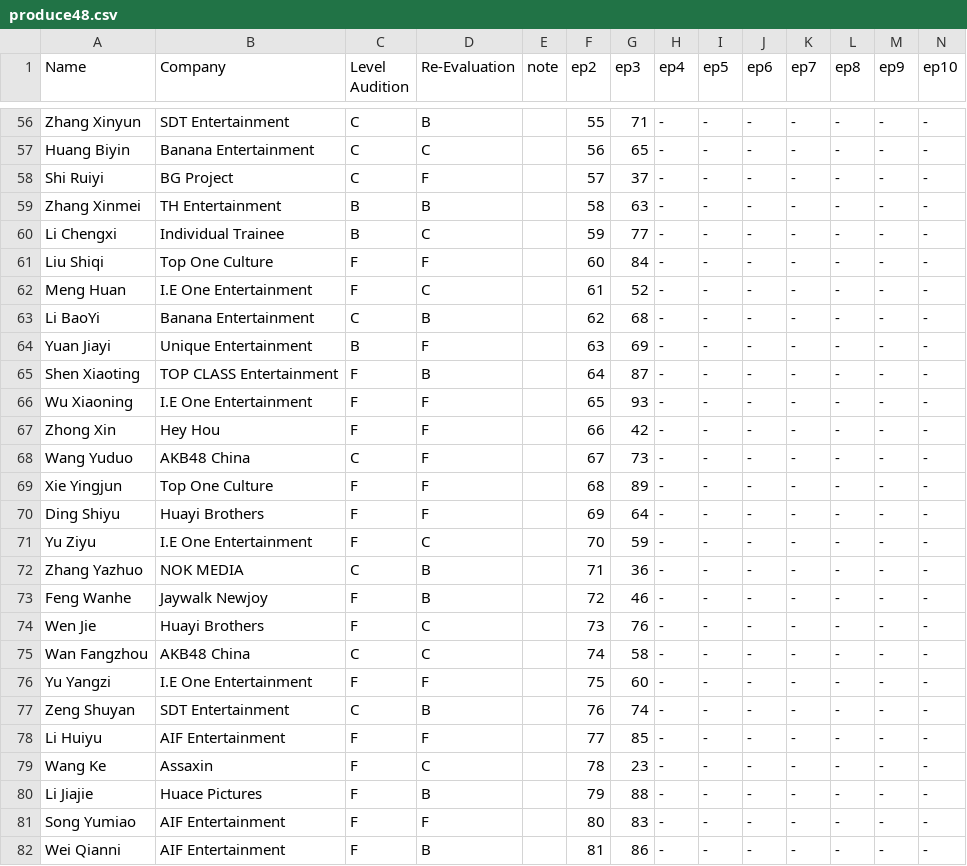
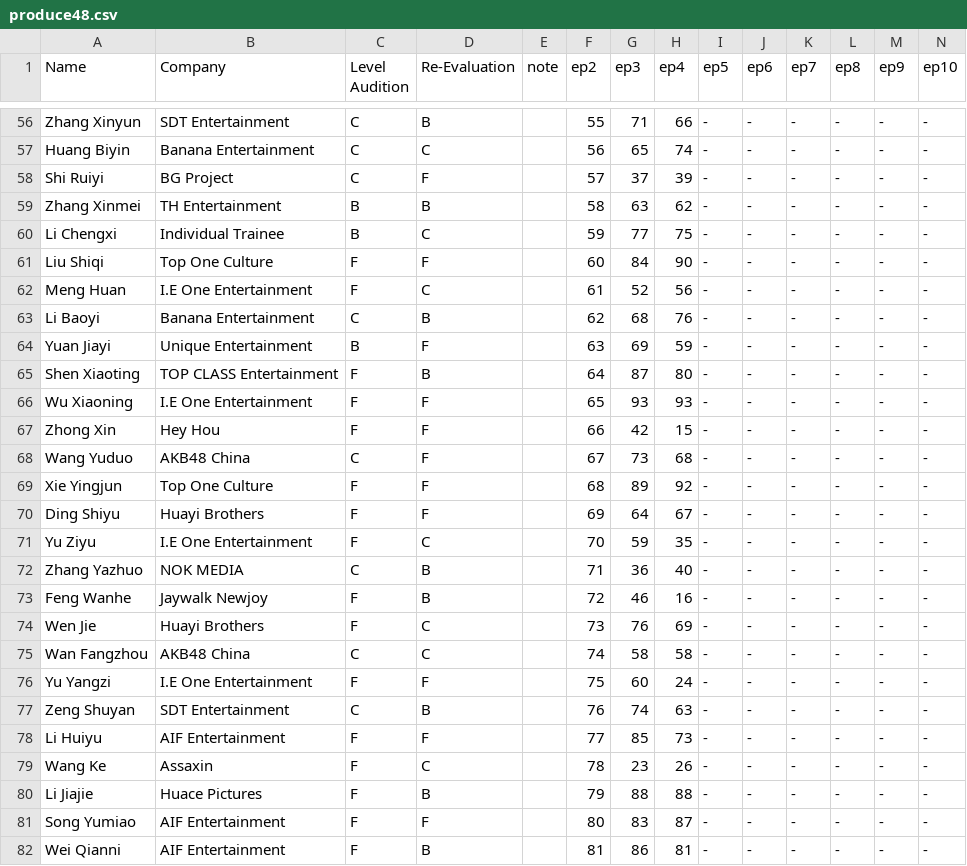
Before and after one commit to sheronimo/chuang2020rankings, a CSV file: produce48.csv, drawn as a sheet; only a part is shown, gaps mark what is left out; the diff covers the shown part only; the diff names each change by its address in the sheet, - before the commit and + after, or states it on an @@ line.

```diff
--- a/produce48.csv
+++ b/produce48.csv
-H56 (ep4): -
+H56 (ep4): 66
-H57 (ep4): -
+H57 (ep4): 74
-H58 (ep4): -
+H58 (ep4): 39
-H59 (ep4): -
+H59 (ep4): 62
-H60 (ep4): -
+H60 (ep4): 75
-H61 (ep4): -
+H61 (ep4): 90
-H62 (ep4): -
+H62 (ep4): 56
-A63 (Name): Li BaoYi
+A63 (Name): Li Baoyi
-H63 (ep4): -
+H63 (ep4): 76
-H64 (ep4): -
+H64 (ep4): 59
-H65 (ep4): -
+H65 (ep4): 80
-H66 (ep4): -
+H66 (ep4): 93
-H67 (ep4): -
+H67 (ep4): 15
-H68 (ep4): -
+H68 (ep4): 68
-H69 (ep4): -
+H69 (ep4): 92
-H70 (ep4): -
+H70 (ep4): 67
-H71 (ep4): -
+H71 (ep4): 35
-H72 (ep4): -
+H72 (ep4): 40
-H73 (ep4): -
+H73 (ep4): 16
-H74 (ep4): -
+H74 (ep4): 69
-H75 (ep4): -
+H75 (ep4): 58
-H76 (ep4): -
+H76 (ep4): 24
-H77 (ep4): -
+H77 (ep4): 63
-H78 (ep4): -
+H78 (ep4): 73
-H79 (ep4): -
+H79 (ep4): 26
-H80 (ep4): -
+H80 (ep4): 88
-H81 (ep4): -
+H81 (ep4): 87
-H82 (ep4): -
+H82 (ep4): 81
```
Also changed, not shown: 74 edited cells elsewhere in this file, 1 other file.
